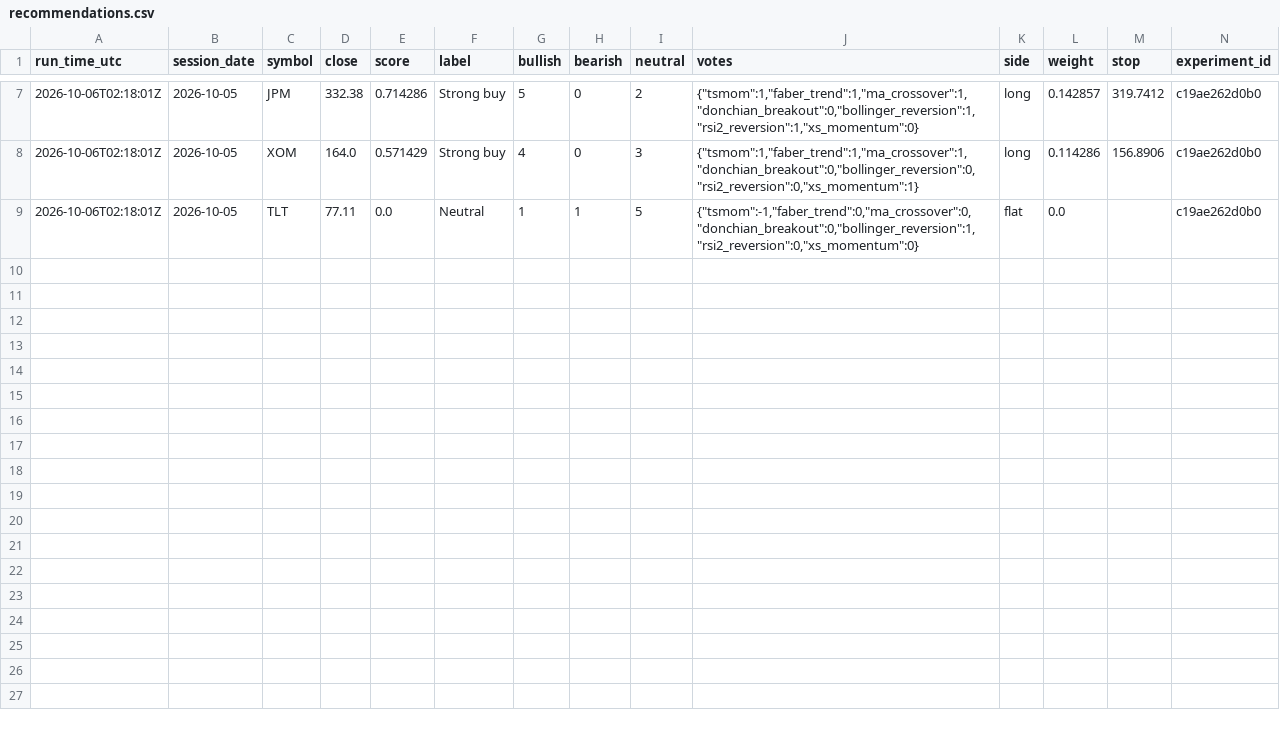
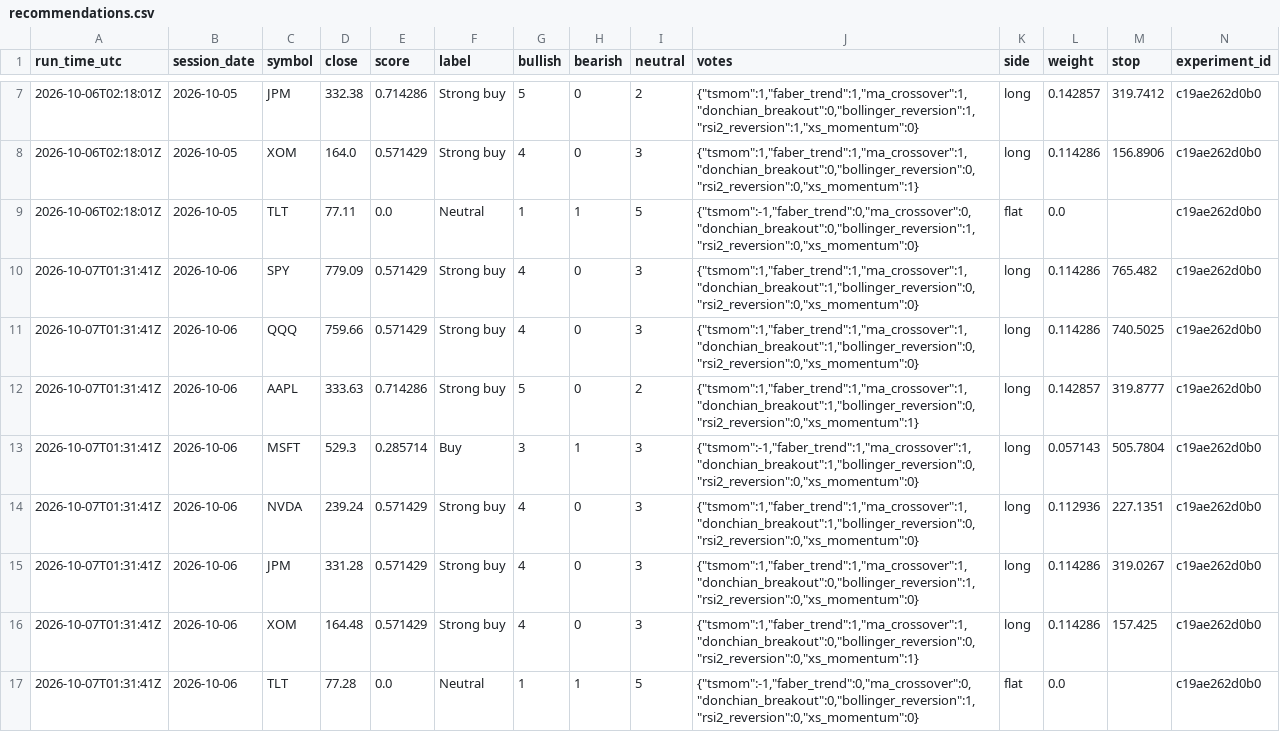
Before and after one commit to jackr930/Trades, a CSV file: journal/recommendations.csv, drawn as a sheet; only a part is shown, gaps mark what is left out; rows hold the shown columns only; the diff names each change by its address in the sheet, - before the commit and + after, or states it on an @@ line.

```diff
--- a/journal/recommendations.csv
+++ b/journal/recommendations.csv
+row 10: 2026-10-07T01:31:41Z | 2026-10-06 | SPY | 779.09 | 0.571429 | Strong buy | 4 | 0 | 3 | {"tsmom":1,"faber_trend":1,"ma_crossover":1,"donchian_breakout":1,"bollinger_reversion":0,"rsi2_reversion":0,"xs_momentum":0} | long | 0.114286 | 765.482 | c19ae262d0b0
+row 11: 2026-10-07T01:31:41Z | 2026-10-06 | QQQ | 759.66 | 0.571429 | Strong buy | 4 | 0 | 3 | {"tsmom":1,"faber_trend":1,"ma_crossover":1,"donchian_breakout":1,"bollinger_reversion":0,"rsi2_reversion":0,"xs_momentum":0} | long | 0.114286 | 740.5025 | c19ae262d0b0
+row 12: 2026-10-07T01:31:41Z | 2026-10-06 | AAPL | 333.63 | 0.714286 | Strong buy | 5 | 0 | 2 | {"tsmom":1,"faber_trend":1,"ma_crossover":1,"donchian_breakout":1,"bollinger_reversion":0,"rsi2_reversion":0,"xs_momentum":1} | long | 0.142857 | 319.8777 | c19ae262d0b0
+row 13: 2026-10-07T01:31:41Z | 2026-10-06 | MSFT | 529.3 | 0.285714 | Buy | 3 | 1 | 3 | {"tsmom":-1,"faber_trend":1,"ma_crossover":1,"donchian_breakout":1,"bollinger_reversion":0,"rsi2_reversion":0,"xs_momentum":0} | long | 0.057143 | 505.7804 | c19ae262d0b0
+row 14: 2026-10-07T01:31:41Z | 2026-10-06 | NVDA | 239.24 | 0.571429 | Strong buy | 4 | 0 | 3 | {"tsmom":1,"faber_trend":1,"ma_crossover":1,"donchian_breakout":1,"bollinger_reversion":0,"rsi2_reversion":0,"xs_momentum":0} | long | 0.112936 | 227.1351 | c19ae262d0b0
+row 15: 2026-10-07T01:31:41Z | 2026-10-06 | JPM | 331.28 | 0.571429 | Strong buy | 4 | 0 | 3 | {"tsmom":1,"faber_trend":1,"ma_crossover":1,"donchian_breakout":0,"bollinger_reversion":1,"rsi2_reversion":0,"xs_momentum":0} | long | 0.114286 | 319.0267 | c19ae262d0b0
+row 16: 2026-10-07T01:31:41Z | 2026-10-06 | XOM | 164.48 | 0.571429 | Strong buy | 4 | 0 | 3 | {"tsmom":1,"faber_trend":1,"ma_crossover":1,"donchian_breakout":0,"bollinger_reversion":0,"rsi2_reversion":0,"xs_momentum":1} | long | 0.114286 | 157.425 | c19ae262d0b0
+row 17: 2026-10-07T01:31:41Z | 2026-10-06 | TLT | 77.28 | 0.0 | Neutral | 1 | 1 | 5 | {"tsmom":-1,"faber_trend":0,"ma_crossover":0,"donchian_breakout":0,"bollinger_reversion":1,"rsi2_reversion":0,"xs_momentum":0} | flat | 0.0 |  | c19ae262d0b0
```
Also changed, not shown: 1 other file.
